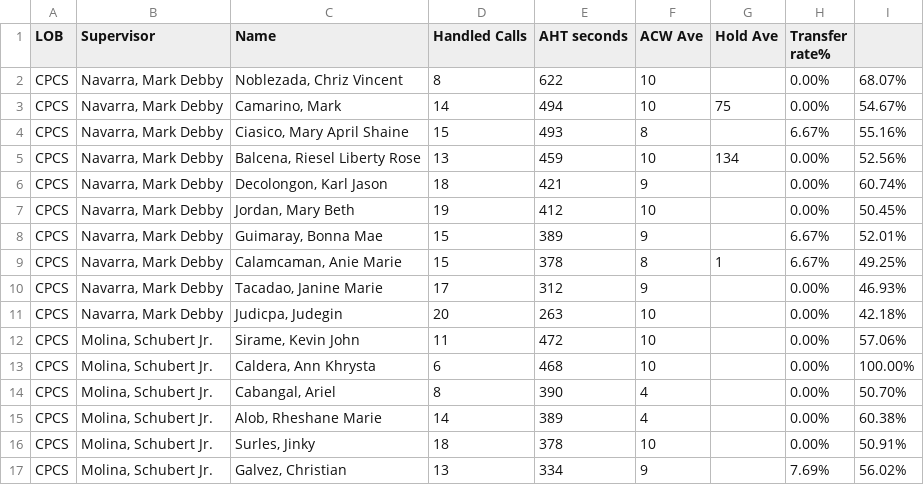
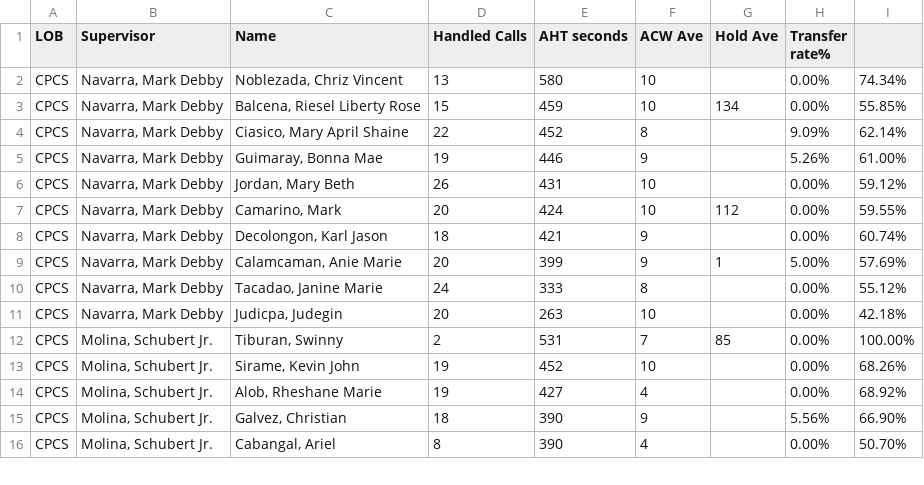
Before and after one commit to mosaicphl/CPCSAHTinterval, a CSV file: cpcs.csv, drawn as a sheet; only a part is shown; the diff covers the shown part only.

```diff
--- a/cpcs.csv
+++ b/cpcs.csv
@@ -1,17 +1,16 @@
 LOB,Supervisor,Name ,Handled Calls ,AHT seconds,ACW Ave,Hold Ave,Transfer rate%,
-CPCS,"Navarra, Mark Debby","Noblezada, Chriz Vincent",8,622,10,,0.00%,68.07%
-CPCS,"Navarra, Mark Debby","Camarino, Mark",14,494,10,75,0.00%,54.67%
-CPCS,"Navarra, Mark Debby","Ciasico, Mary April Shaine",15,493,8,,6.67%,55.16%
-CPCS,"Navarra, Mark Debby","Balcena, Riesel Liberty Rose",13,459,10,134,0.00%,52.56%
+CPCS,"Navarra, Mark Debby","Noblezada, Chriz Vincent",13,580,10,,0.00%,74.34%
+CPCS,"Navarra, Mark Debby","Balcena, Riesel Liberty Rose",15,459,10,134,0.00%,55.85%
+CPCS,"Navarra, Mark Debby","Ciasico, Mary April Shaine",22,452,8,,9.09%,62.14%
+CPCS,"Navarra, Mark Debby","Guimaray, Bonna Mae",19,446,9,,5.26%,61.00%
+CPCS,"Navarra, Mark Debby","Jordan, Mary Beth",26,431,10,,0.00%,59.12%
+CPCS,"Navarra, Mark Debby","Camarino, Mark",20,424,10,112,0.00%,59.55%
 CPCS,"Navarra, Mark Debby","Decolongon, Karl Jason",18,421,9,,0.00%,60.74%
-CPCS,"Navarra, Mark Debby","Jordan, Mary Beth",19,412,10,,0.00%,50.45%
-CPCS,"Navarra, Mark Debby","Guimaray, Bonna Mae",15,389,9,,6.67%,52.01%
-CPCS,"Navarra, Mark Debby","Calamcaman, Anie Marie",15,378,8,1,6.67%,49.25%
-CPCS,"Navarra, Mark Debby","Tacadao, Janine Marie",17,312,9,,0.00%,46.93%
+CPCS,"Navarra, Mark Debby","Calamcaman, Anie Marie",20,399,9,1,5.00%,57.69%
+CPCS,"Navarra, Mark Debby","Tacadao, Janine Marie",24,333,8,,0.00%,55.12%
 CPCS,"Navarra, Mark Debby","Judicpa, Judegin",20,263,10,,0.00%,42.18%
-CPCS,"Molina, Schubert Jr.","Sirame, Kevin John",11,472,10,,0.00%,57.06%
-CPCS,"Molina, Schubert Jr.","Caldera, Ann Khrysta",6,468,10,,0.00%,100.00%
+CPCS,"Molina, Schubert Jr.","Tiburan, Swinny",2,531,7,85,0.00%,100.00%
+CPCS,"Molina, Schubert Jr.","Sirame, Kevin John",19,452,10,,0.00%,68.26%
+CPCS,"Molina, Schubert Jr.","Alob, Rheshane Marie",19,427,4,,0.00%,68.92%
+CPCS,"Molina, Schubert Jr.","Galvez, Christian",18,390,9,,5.56%,66.90%
 CPCS,"Molina, Schubert Jr.","Cabangal, Ariel",8,390,4,,0.00%,50.70%
-CPCS,"Molina, Schubert Jr.","Alob, Rheshane Marie",14,389,4,,0.00%,60.38%
-CPCS,"Molina, Schubert Jr.","Surles, Jinky",18,378,10,,0.00%,50.91%
-CPCS,"Molina, Schubert Jr.","Galvez, Christian",13,334,9,,7.69%,56.02%
```
Also changed, not shown: 3 added rows, 1 removed row and 6 edited cells elsewhere in this file, cpcsAHT.csv.
